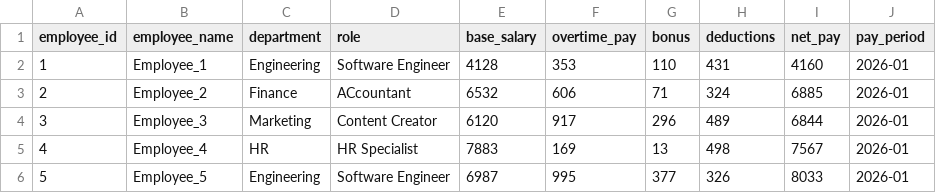
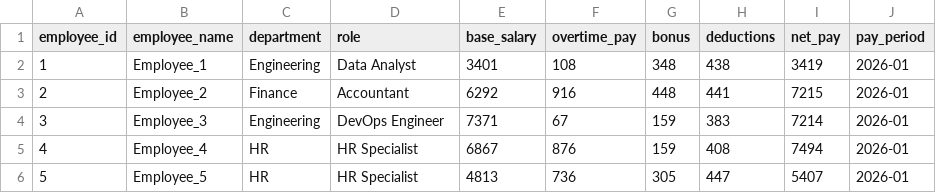
Before and after one commit to Prasaanth94/PayrollInsights, a CSV file: sample_data/payroll_sample.csv, drawn as a sheet.

```diff
--- a/sample_data/payroll_sample.csv
+++ b/sample_data/payroll_sample.csv
@@ -1,6 +1,6 @@
 employee_id,employee_name,department,role,base_salary,overtime_pay,bonus,deductions,net_pay,pay_period
-1,Employee_1,Engineering,Software Engineer,4128,353,110,431,4160,2026-01
-2,Employee_2,Finance,ACcountant,6532,606,71,324,6885,2026-01
-3,Employee_3,Marketing,Content Creator,6120,917,296,489,6844,2026-01
-4,Employee_4,HR,HR Specialist,7883,169,13,498,7567,2026-01
-5,Employee_5,Engineering,Software Engineer,6987,995,377,326,8033,2026-01
+1,Employee_1,Engineering,Data Analyst,3401,108,348,438,3419,2026-01
+2,Employee_2,Finance,Accountant,6292,916,448,441,7215,2026-01
+3,Employee_3,Engineering,DevOps Engineer,7371,67,159,383,7214,2026-01
+4,Employee_4,HR,HR Specialist,6867,876,159,408,7494,2026-01
+5,Employee_5,HR,HR Specialist,4813,736,305,447,5407,2026-01
```
Also changed, not shown: data_generator/output/payroll_2026-02.csv, data_generator/output/payroll_2026-03.csv, 5 other files.
